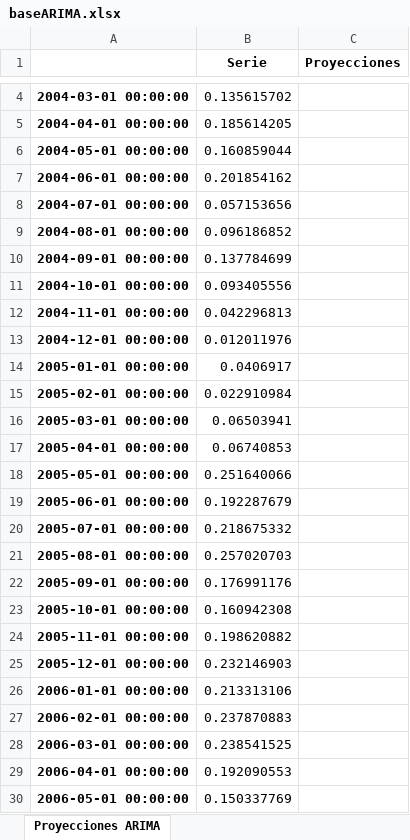
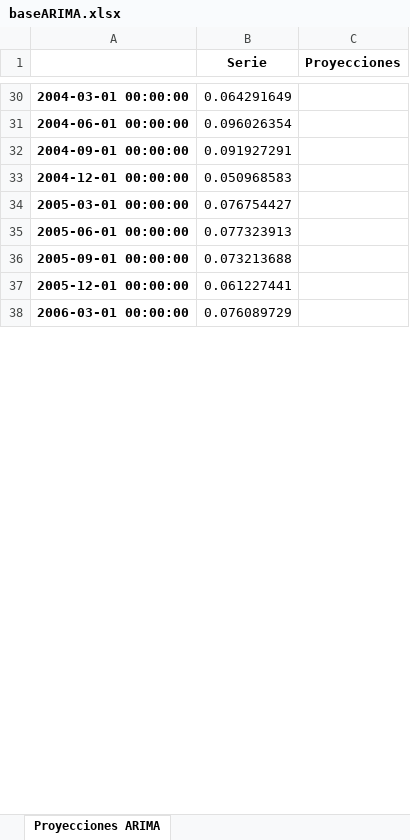
Before and after one commit to ApoyoAnalytics/PIBNowcast, an Excel workbook: resultados/baseARIMA.xlsx, sheet Proyecciones ARIMA, drawn as a sheet; only a part is shown, gaps mark what is left out; values as stored, in another font and other column widths than the file's, no borders; removed rows and columns are numbered as before the commit, all else as after; the diff covers the shown part only; the diff names each change by its address in the sheet, - before the commit and + after, or states it on an @@ line.

```diff
--- a/resultados/baseARIMA.xlsx (sheet Proyecciones ARIMA)
+++ b/resultados/baseARIMA.xlsx (sheet Proyecciones ARIMA)
-B30 (Serie): 0.135615702
+B30 (Serie): 0.064291649
-row 5: 2004-04-01 00:00:00 | 0.185614205
-row 6: 2004-05-01 00:00:00 | 0.160859044
-B31 (Serie): 0.201854162
+B31 (Serie): 0.096026354
-row 8: 2004-07-01 00:00:00 | 0.057153656
-row 9: 2004-08-01 00:00:00 | 0.096186852
-B32 (Serie): 0.137784699
+B32 (Serie): 0.091927291
-row 11: 2004-10-01 00:00:00 | 0.093405556
-row 12: 2004-11-01 00:00:00 | 0.042296813
-B33 (Serie): 0.012011976
+B33 (Serie): 0.050968583
-row 14: 2005-01-01 00:00:00 | 0.0406917
-row 15: 2005-02-01 00:00:00 | 0.022910984
-B34 (Serie): 0.06503941
+B34 (Serie): 0.076754427
-row 17: 2005-04-01 00:00:00 | 0.06740853
-row 18: 2005-05-01 00:00:00 | 0.251640066
-B35 (Serie): 0.192287679
+B35 (Serie): 0.077323913
-row 20: 2005-07-01 00:00:00 | 0.218675332
-row 21: 2005-08-01 00:00:00 | 0.257020703
-B36 (Serie): 0.176991176
+B36 (Serie): 0.073213688
-row 23: 2005-10-01 00:00:00 | 0.160942308
-row 24: 2005-11-01 00:00:00 | 0.198620882
-B37 (Serie): 0.232146903
+B37 (Serie): 0.061227441
-row 26: 2006-01-01 00:00:00 | 0.213313106
-row 27: 2006-02-01 00:00:00 | 0.237870883
-B38 (Serie): 0.238541525
+B38 (Serie): 0.076089729
-row 29: 2006-04-01 00:00:00 | 0.192090553
-row 30: 2006-05-01 00:00:00 | 0.150337769
```
Also changed, not shown: 29 added rows, 115 removed rows and 58 edited cells elsewhere in this sheet, inputs/bdLabels.xlsx, model_interpol/ModelosKalman.xlsx, 27 other files.
